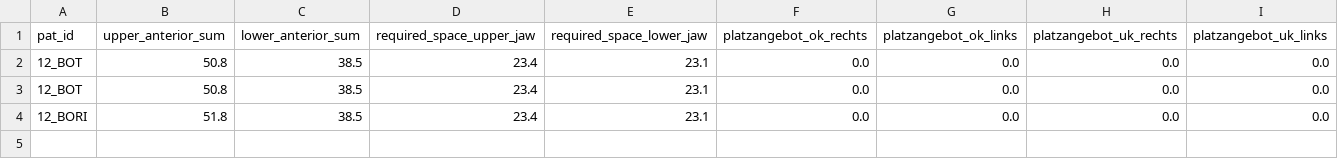
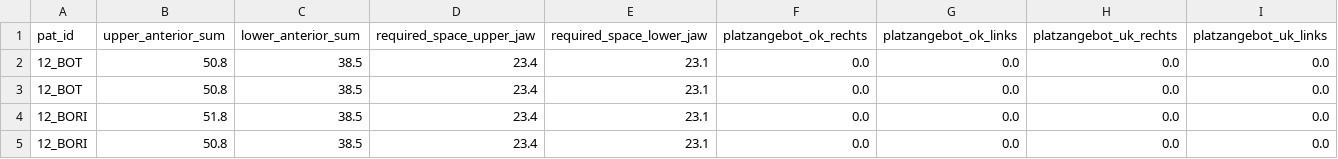
Before and after one commit to Awindbrake/KFO, a CSV file: data.csv, drawn as a sheet; only a part is shown; rows hold the shown columns only; the diff names each change by its address in the sheet, - before the commit and + after, or states it on an @@ line.

Commit message:
Update the file with new data

```diff
--- a/data.csv
+++ b/data.csv
+row 5: 12_BORI | 50.8 | 38.5 | 23.4 | 23.1 | 0.0 | 0.0 | 0.0 | 0.0
```
